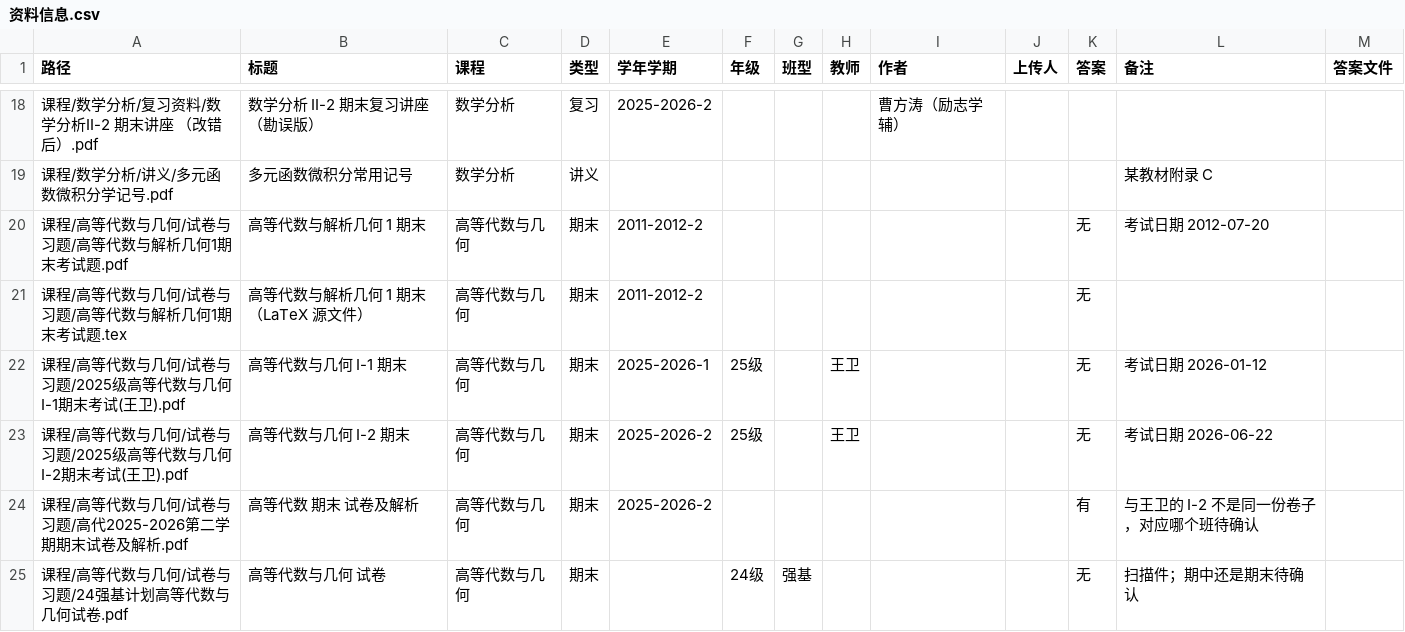
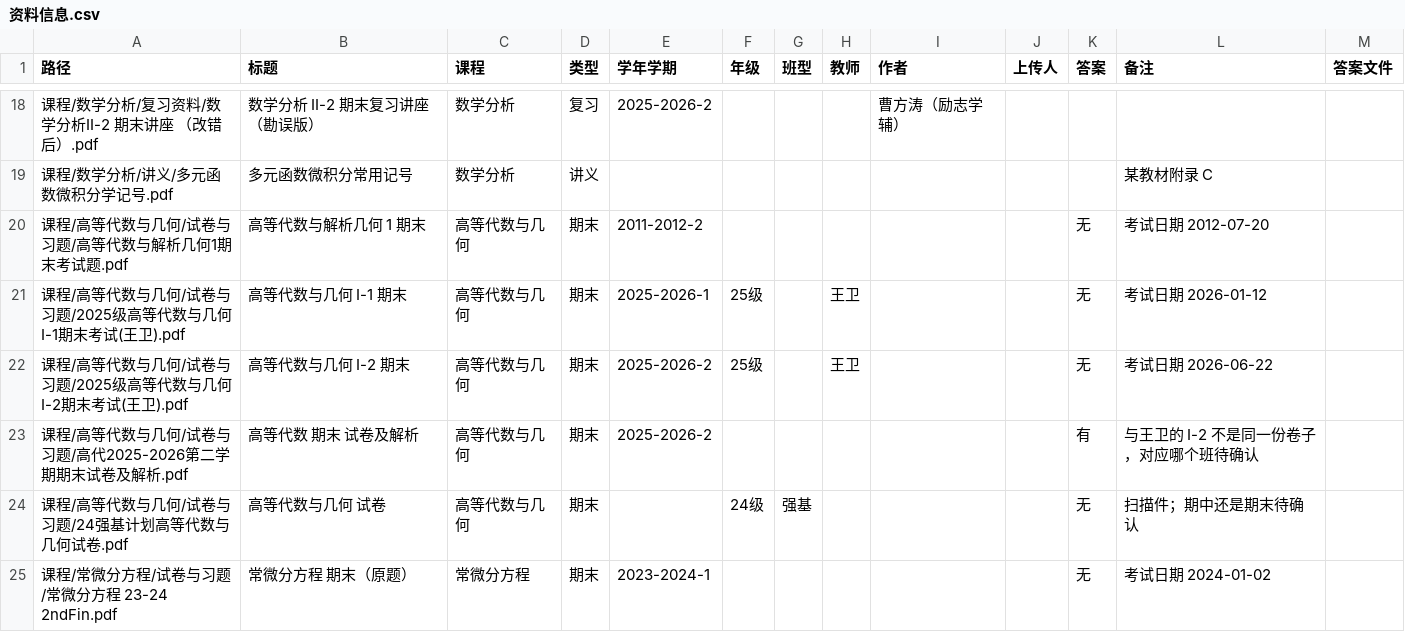
Before and after one commit to JackyHu0314/xjtu-math, a CSV file: 资料/资料信息.csv, drawn as a sheet; only a part is shown, gaps mark what is left out; the shorter side is filled out with more unchanged rows; the diff names each change by its address in the sheet, - before the commit and + after, or states it on an @@ line.

```diff
--- a/资料/资料信息.csv
+++ b/资料/资料信息.csv
-row 21: 课程/高等代数与几何/试卷与习题/高等代数与解析几何1期末考试题.tex | 高等代数与解析几何 1 期末（LaTeX 源文件） | 高等代数与几何 | 期末 | 2011-2012-2 |  |  |  |  |  | 无
```
Also changed, not shown: 1 other file.
